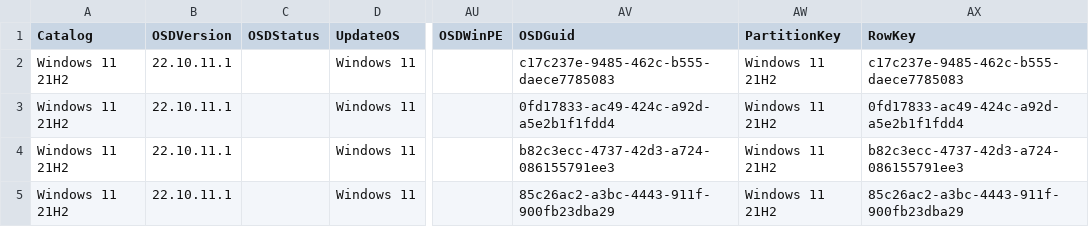
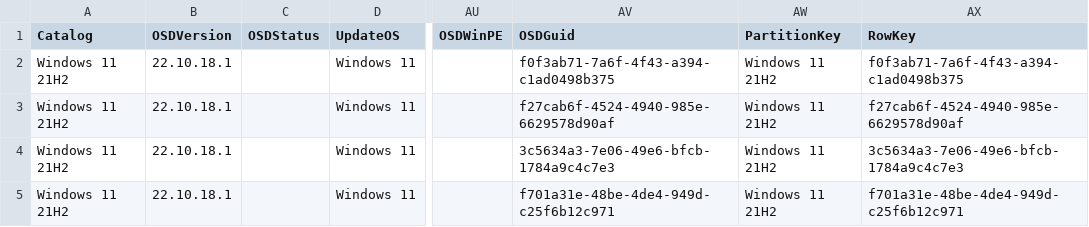
Before and after one commit to OSDeploy/OSDSUS, a CSV file: Catalogs/Windows/Windows 11 21H2.csv, drawn as a sheet; only a part is shown, gaps mark what is left out; the diff names each change by its address in the sheet, - before the commit and + after, or states it on an @@ line.

```diff
--- a/Catalogs/Windows/Windows 11 21H2.csv
+++ b/Catalogs/Windows/Windows 11 21H2.csv
-B2:B5 (OSDVersion): 22.10.11.1
+B2:B5 (OSDVersion): 22.10.18.1
-AV2 (OSDGuid): c17c237e-9485-462c-b555-daece7785083
+AV2 (OSDGuid): f0f3ab71-7a6f-4f43-a394-c1ad0498b375
-AX2 (RowKey): c17c237e-9485-462c-b555-daece7785083
+AX2 (RowKey): f0f3ab71-7a6f-4f43-a394-c1ad0498b375
-AV3 (OSDGuid): 0fd17833-ac49-424c-a92d-a5e2b1f1fdd4
+AV3 (OSDGuid): f27cab6f-4524-4940-985e-6629578d90af
-AX3 (RowKey): 0fd17833-ac49-424c-a92d-a5e2b1f1fdd4
+AX3 (RowKey): f27cab6f-4524-4940-985e-6629578d90af
-AV4 (OSDGuid): b82c3ecc-4737-42d3-a724-086155791ee3
+AV4 (OSDGuid): 3c5634a3-7e06-49e6-bfcb-1784a9c4c7e3
-AX4 (RowKey): b82c3ecc-4737-42d3-a724-086155791ee3
+AX4 (RowKey): 3c5634a3-7e06-49e6-bfcb-1784a9c4c7e3
-AV5 (OSDGuid): 85c26ac2-a3bc-4443-911f-900fb23dba29
+AV5 (OSDGuid): f701a31e-48be-4de4-949d-c25f6b12c971
-AX5 (RowKey): 85c26ac2-a3bc-4443-911f-900fb23dba29
+AX5 (RowKey): f701a31e-48be-4de4-949d-c25f6b12c971
```
Also changed, not shown: Catalogs/Windows/Windows 10 20H2.csv, Catalogs/Windows/Windows 10 21H2.csv, 16 other files.
